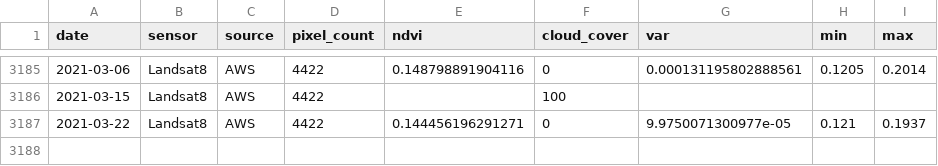
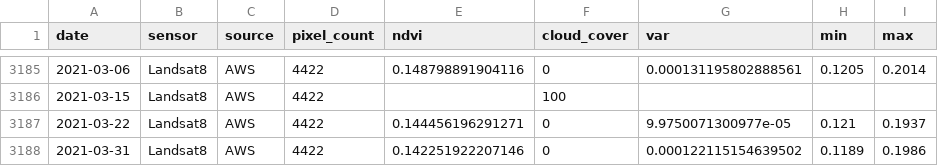
Before and after one commit to weecology/PortalData, a CSV file: NDVI/ndvi.csv, drawn as a sheet; only a part is shown, gaps mark what is left out; the diff names each change by its address in the sheet, - before the commit and + after, or states it on an @@ line.

Commit message:
Update data and trigger archive: GitHub Build 163 [skip ci] [cron]

```diff
--- a/NDVI/ndvi.csv
+++ b/NDVI/ndvi.csv
+row 3188: 2021-03-31 | Landsat8 | AWS | 4422 | 0.142251922207146 | 0 | 0.000122115154639502 | 0.1189 | 0.1986
```
Also changed, not shown: 3 other files.
